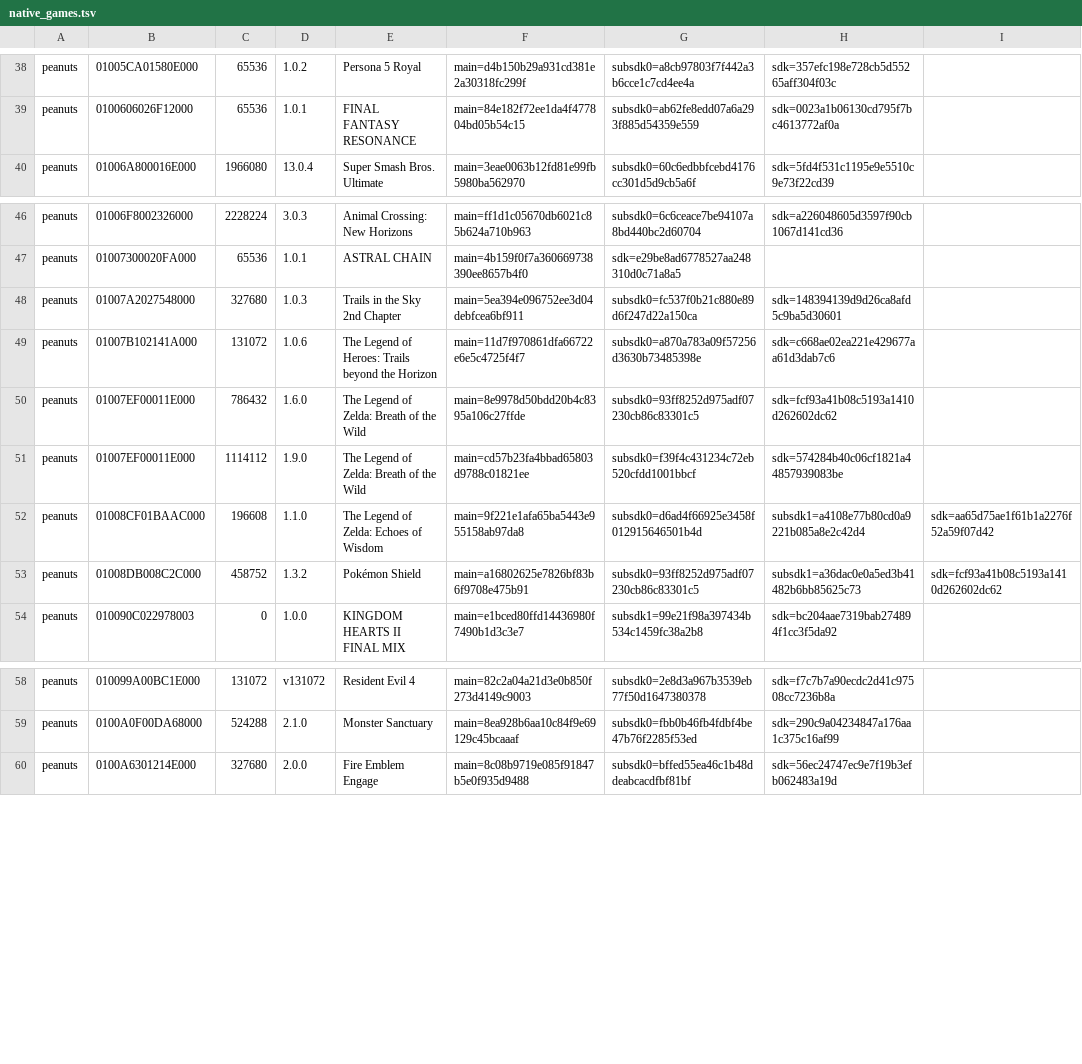
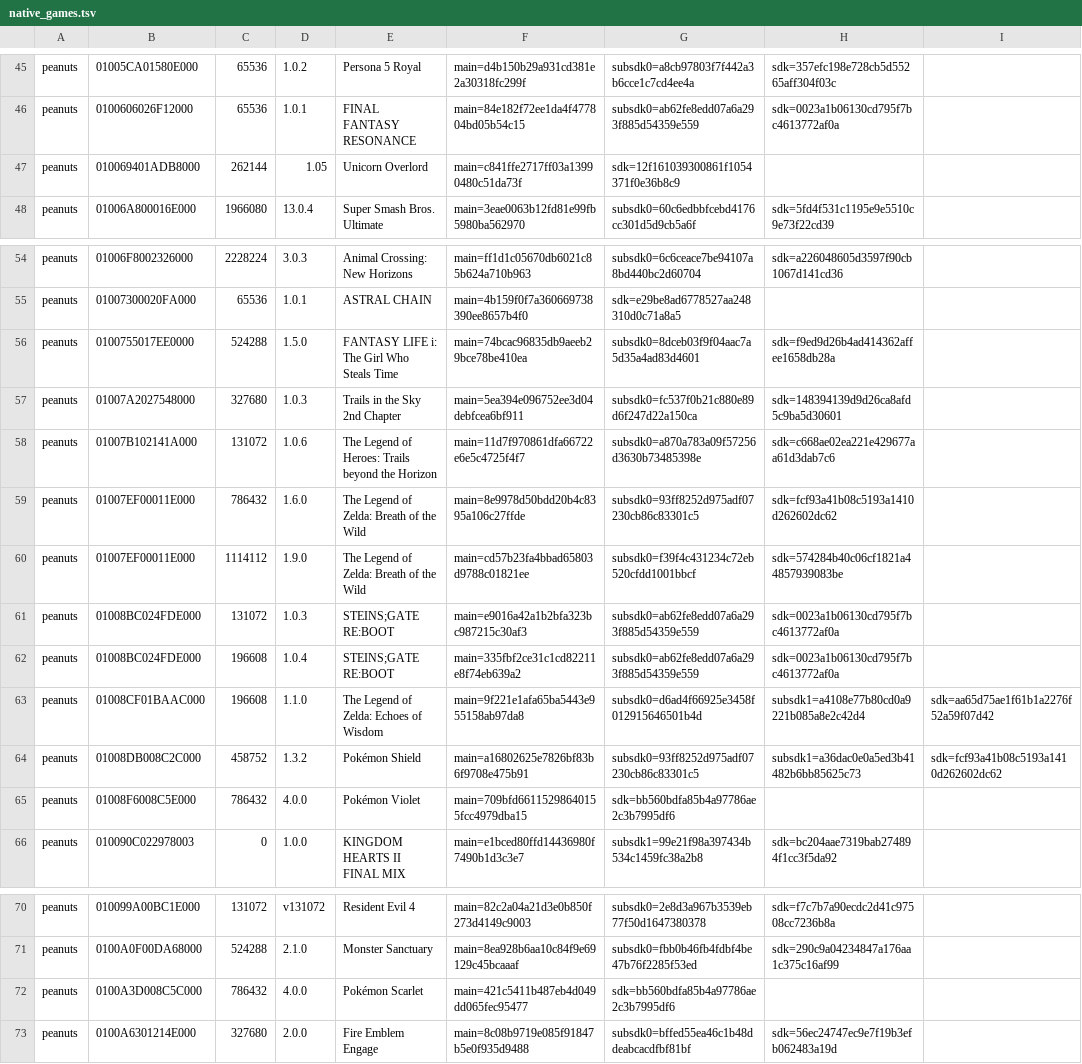
Before and after one commit to tapionallanaire/eden-duo, a TSV file: src/android/app/src/main/assets/native_games.tsv, drawn as a sheet; only a part is shown, gaps mark what is left out; the diff covers the shown part only; the diff names each change by its address in the sheet, - before the commit and + after, or states it on an @@ line.

```diff
--- a/src/android/app/src/main/assets/native_games.tsv
+++ b/src/android/app/src/main/assets/native_games.tsv
+row 47: peanuts | 010069401ADB8000 | 262144 | 1.05 | Unicorn Overlord | main=c841ffe2717ff03a13990480c51da73f | sdk=12f161039300861f1054371f0e36b8c9
+row 56: peanuts | 0100755017EE0000 | 524288 | 1.5.0 | FANTASY LIFE i: The Girl Who Steals Time | main=74bcac96835db9aeeb29bce78be410ea | subsdk0=8dceb03f9f04aac7a5d35a4ad83d4601 | sdk=f9ed9d26b4ad414362affee1658db28a
+row 61: peanuts | 01008BC024FDE000 | 131072 | 1.0.3 | STEINS;GATE RE:BOOT | main=e9016a42a1b2bfa323bc987215c30af3 | subsdk0=ab62fe8edd07a6a293f885d54359e559 | sdk=0023a1b06130cd795f7bc4613772af0a
+row 62: peanuts | 01008BC024FDE000 | 196608 | 1.0.4 | STEINS;GATE RE:BOOT | main=335fbf2ce31c1cd82211e8f74eb639a2 | subsdk0=ab62fe8edd07a6a293f885d54359e559 | sdk=0023a1b06130cd795f7bc4613772af0a
+row 65: peanuts | 01008F6008C5E000 | 786432 | 4.0.0 | Pokémon Violet | main=709bfd66115298640155fcc4979dba15 | sdk=bb560bdfa85b4a97786ae2c3b7995df6
+row 72: peanuts | 0100A3D008C5C000 | 786432 | 4.0.0 | Pokémon Scarlet | main=421c5411b487eb4d049dd065fec95477 | sdk=bb560bdfa85b4a97786ae2c3b7995df6
```
Also changed, not shown: 12 added rows elsewhere in this file, 2 other files.
